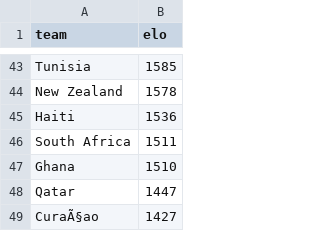
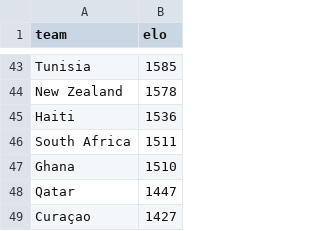
Before and after one commit to Ricosaur/worldcup-sim, a CSV file: data/elo_ratings.csv, drawn as a sheet; only a part is shown, gaps mark what is left out.

Commit message:
Updates w/shinyapp
Updated readme and data documentation

```diff
--- a/data/elo_ratings.csv
+++ b/data/elo_ratings.csv
@@ -48,2 +48,2 @@ Ghana,1510
 Qatar,1447
-CuraÃ§ao,1427
+Curaçao,1427
```
Also changed, not shown: data/groups.csv, 8 other files.
